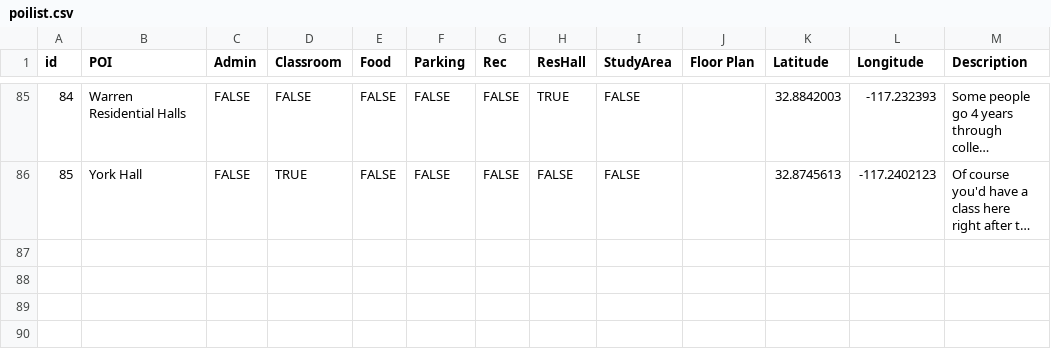
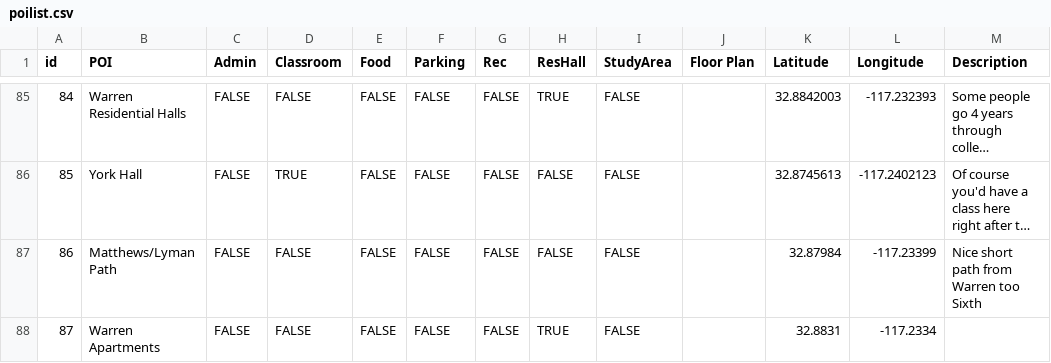
Before and after one commit to esguo/MAPS, a CSV file: app/src/main/res/raw/poilist.csv, drawn as a sheet; only a part is shown, gaps mark what is left out; long unchanged cells end in …; the diff names each change by its address in the sheet, - before the commit and + after, or states it on an @@ line.

```diff
--- a/app/src/main/res/raw/poilist.csv
+++ b/app/src/main/res/raw/poilist.csv
+row 87: 86 | Matthews/Lyman Path | FALSE | FALSE | FALSE | FALSE | FALSE | FALSE | FALSE |  | 32.87984 | -117.23399 | Nice short path from Warren too Sixth
+row 88: 87 | Warren Apartments | FALSE | FALSE | FALSE | FALSE | FALSE | TRUE | FALSE |  | 32.8831 | -117.2334
```
Also changed, not shown: app/src/main/res/raw/pathslist.csv.
